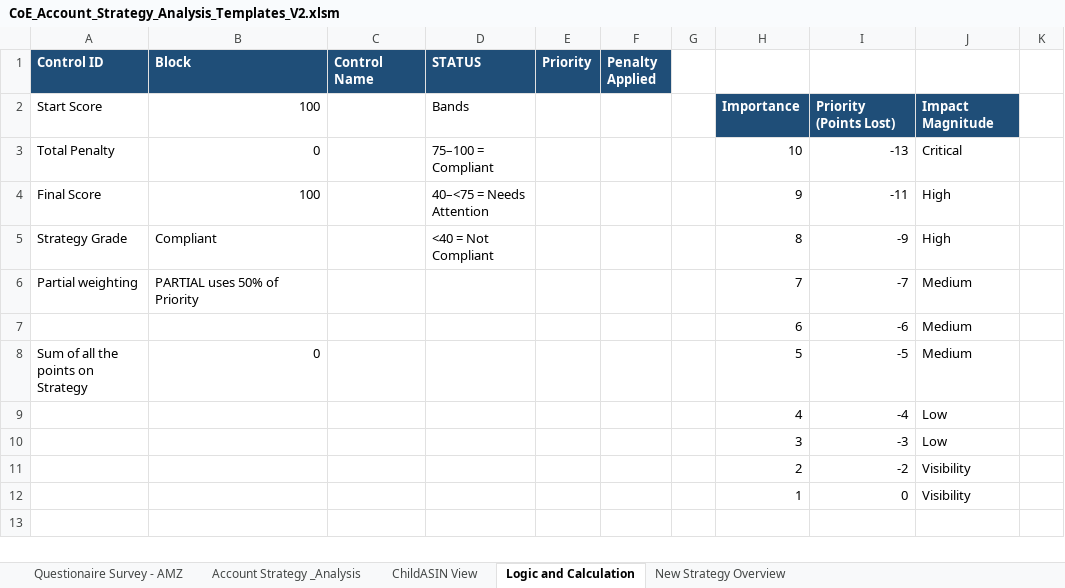
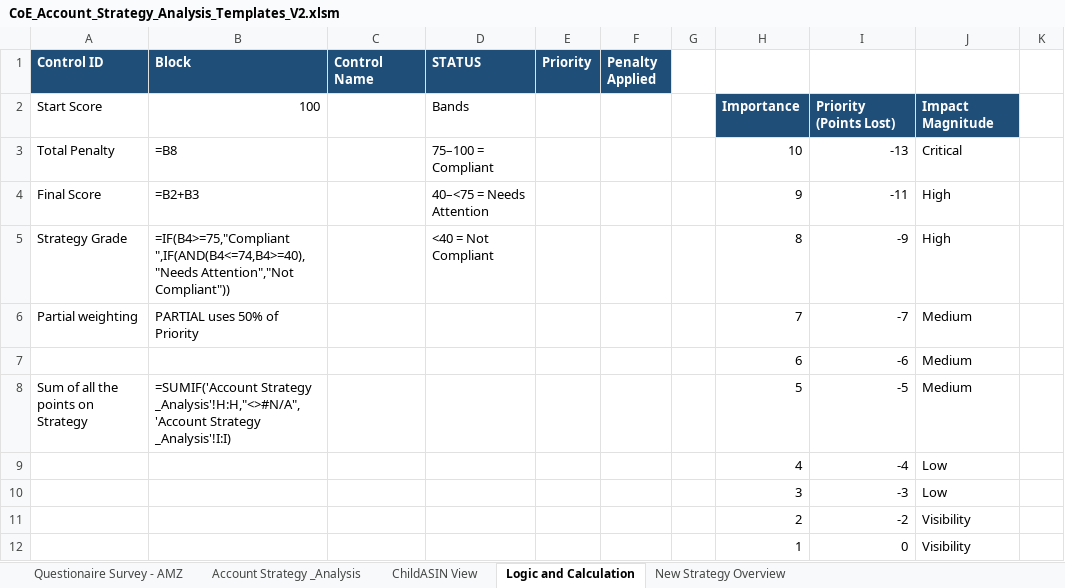
Before and after one commit to gquartile-tech/COE-FULL-ANALYSIS, an Excel workbook: templates/CoE_Account_Strategy_Analysis_Templates_V2.xlsm, sheet Logic and Calculation, drawn as a sheet; only a part is shown; values as stored, in another font and other column widths than the file's, no borders; formulas without a stored value are shown as written; the diff names each change by its address in the sheet, - before the commit and + after, or states it on an @@ line.

```diff
--- a/templates/CoE_Account_Strategy_Analysis_Templates_V2.xlsm (sheet Logic and Calculation)
+++ b/templates/CoE_Account_Strategy_Analysis_Templates_V2.xlsm (sheet Logic and Calculation)
-B3 (Block): 0
+B3 (Block): =B8
-B4 (Block): 100
+B4 (Block): =B2+B3
-B5 (Block): Compliant
+B5 (Block): =IF(B4>=75,"Compliant ",IF(AND(B4<=74,B4>=40),"Needs Attention","Not Compliant"))
-B8 (Block): 0
+B8 (Block): =SUMIF('Account Strategy _Analysis'!H:H,"<>#N/A",'Account Strategy _Analysis'!I:I)
```
Also changed, not shown: sheet New Strategy Overview, sheet ChildASIN View, sheet Account Strategy _Analysis, hidden cells, charts or pictures.
